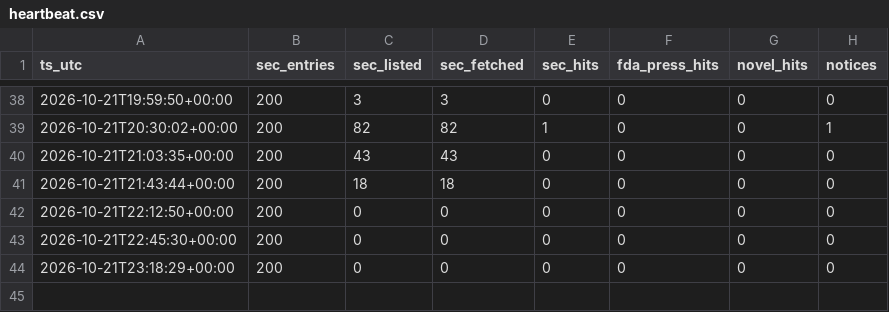
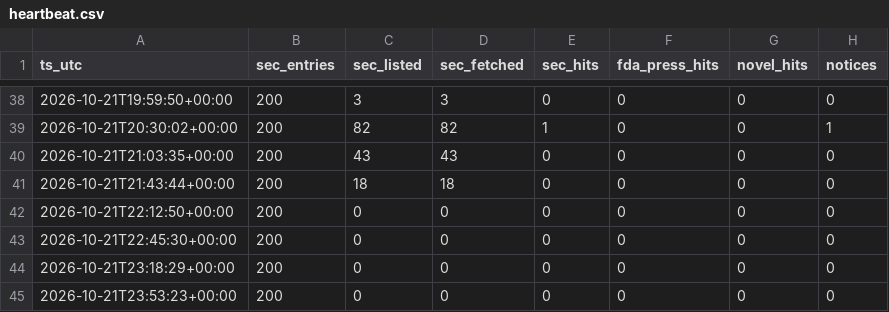
Before and after one commit to emilwiktorsson-jpg/fda-collector, a CSV file: data/heartbeat.csv, drawn as a sheet; only a part is shown, gaps mark what is left out; the diff names each change by its address in the sheet, - before the commit and + after, or states it on an @@ line.

```diff
--- a/data/heartbeat.csv
+++ b/data/heartbeat.csv
+row 45: 2026-10-21T23:53:23+00:00 | 200 | 0 | 0 | 0 | 0 | 0 | 0
```
Also changed, not shown: data/signals.csv, 1 other file.
